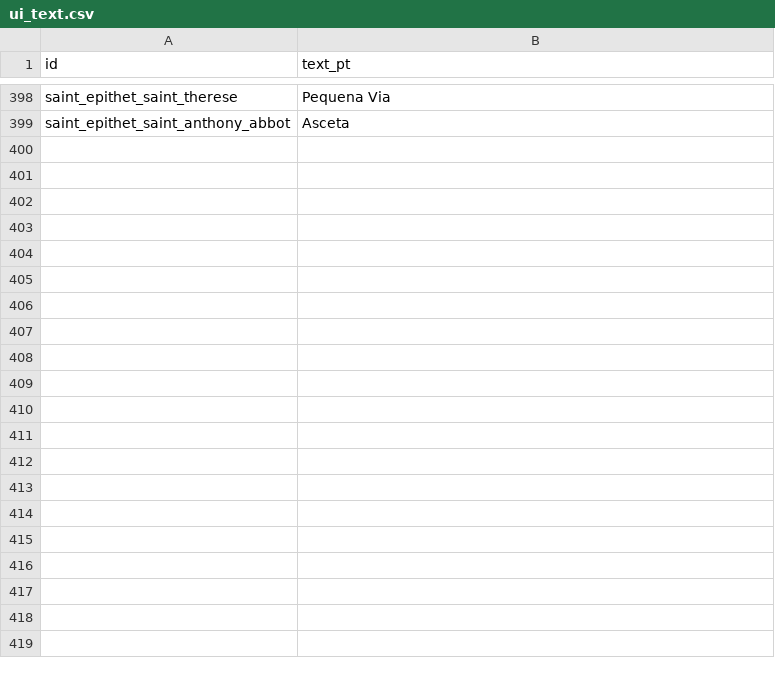
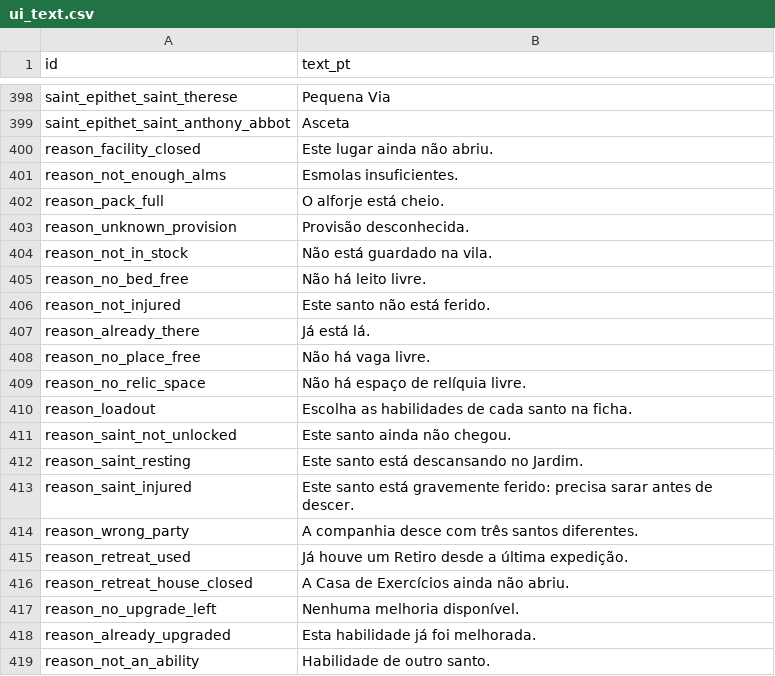
Before and after one commit to alnsouza90/Ad-Inferos---RPG, a CSV file: docs/balance/ui_text.csv, drawn as a sheet; only a part is shown, gaps mark what is left out; the diff names each change by its address in the sheet, - before the commit and + after, or states it on an @@ line.

```diff
--- a/docs/balance/ui_text.csv
+++ b/docs/balance/ui_text.csv
+row 400: reason_facility_closed | Este lugar ainda não abriu.
+row 401: reason_not_enough_alms | Esmolas insuficientes.
+row 402: reason_pack_full | O alforje está cheio.
+row 403: reason_unknown_provision | Provisão desconhecida.
+row 404: reason_not_in_stock | Não está guardado na vila.
+row 405: reason_no_bed_free | Não há leito livre.
+row 406: reason_not_injured | Este santo não está ferido.
+row 407: reason_already_there | Já está lá.
+row 408: reason_no_place_free | Não há vaga livre.
+row 409: reason_no_relic_space | Não há espaço de relíquia livre.
+row 410: reason_loadout | Escolha as habilidades de cada santo na ficha.
+row 411: reason_saint_not_unlocked | Este santo ainda não chegou.
+row 412: reason_saint_resting | Este santo está descansando no Jardim.
+row 413: reason_saint_injured | Este santo está gravemente ferido: precisa sarar antes de descer.
+row 414: reason_wrong_party | A companhia desce com três santos diferentes.
+row 415: reason_retreat_used | Já houve um Retiro desde a última expedição.
+row 416: reason_retreat_house_closed | A Casa de Exercícios ainda não abriu.
+row 417: reason_no_upgrade_left | Nenhuma melhoria disponível.
+row 418: reason_already_upgraded | Esta habilidade já foi melhorada.
+row 419: reason_not_an_ability | Habilidade de outro santo.
```
Also changed, not shown: docs/balance/constants.csv, 16 other files.
